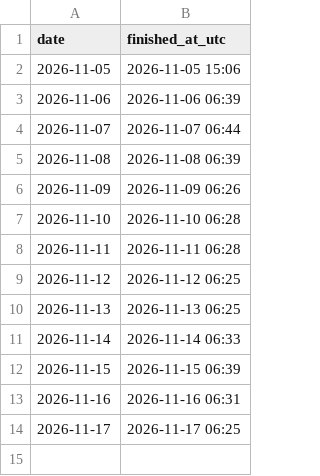
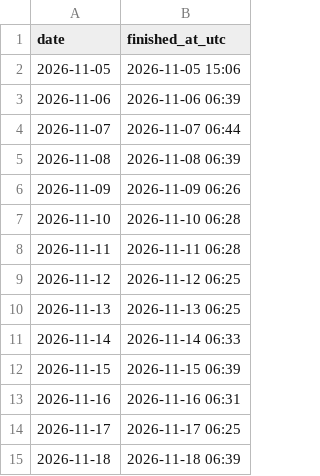
Before and after one commit to jaafarkh7/football-analytics, a CSV file: records/daily_done.csv, drawn as a sheet.

```diff
--- a/records/daily_done.csv
+++ b/records/daily_done.csv
@@ -14 +14,2 @@ date,finished_at_utc
 2026-11-17,2026-11-17 06:25
+2026-11-18,2026-11-18 06:39
```
Also changed, not shown: records/team_news.csv, reports/track_record_matches.csv, 3 other files.
